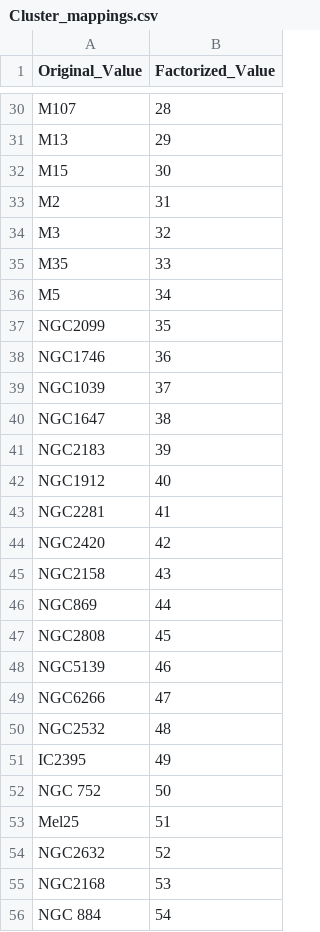
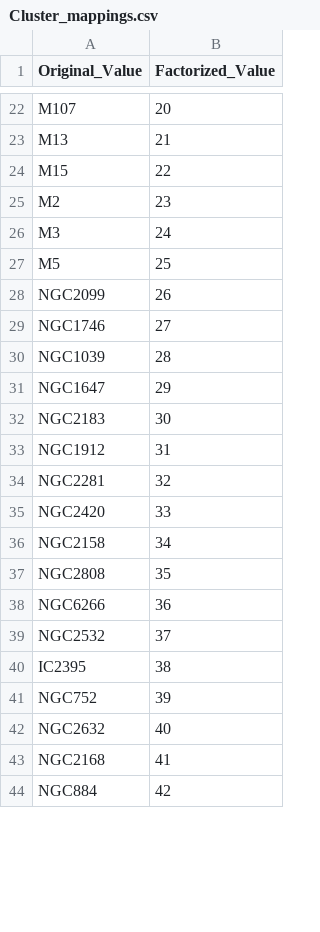
Before and after one commit to TatianaCC/STARS_FinalProject, a CSV file: Samples/Auxiliar/Cluster_mappings.csv, drawn as a sheet; only a part is shown, gaps mark what is left out; removed rows and columns are numbered as before the commit, all else as after; the diff covers the shown part only; the diff names each change by its address in the sheet, - before the commit and + after, or states it on an @@ line.

```diff
--- a/Samples/Auxiliar/Cluster_mappings.csv
+++ b/Samples/Auxiliar/Cluster_mappings.csv
-B22 (Factorized_Value): 28
+B22 (Factorized_Value): 20
-B23 (Factorized_Value): 29
+B23 (Factorized_Value): 21
-B24 (Factorized_Value): 30
+B24 (Factorized_Value): 22
-B25 (Factorized_Value): 31
+B25 (Factorized_Value): 23
-B26 (Factorized_Value): 32
+B26 (Factorized_Value): 24
-row 35: M35 | 33
-B27 (Factorized_Value): 34
+B27 (Factorized_Value): 25
-B28 (Factorized_Value): 35
+B28 (Factorized_Value): 26
-B29 (Factorized_Value): 36
+B29 (Factorized_Value): 27
-B30 (Factorized_Value): 37
+B30 (Factorized_Value): 28
-B31 (Factorized_Value): 38
+B31 (Factorized_Value): 29
-B32 (Factorized_Value): 39
+B32 (Factorized_Value): 30
-B33 (Factorized_Value): 40
+B33 (Factorized_Value): 31
-B34 (Factorized_Value): 41
+B34 (Factorized_Value): 32
-B35 (Factorized_Value): 42
+B35 (Factorized_Value): 33
-B36 (Factorized_Value): 43
+B36 (Factorized_Value): 34
-row 46: NGC869 | 44
-B37 (Factorized_Value): 45
+B37 (Factorized_Value): 35
-row 48: NGC5139 | 46
-B38 (Factorized_Value): 47
+B38 (Factorized_Value): 36
-B39 (Factorized_Value): 48
+B39 (Factorized_Value): 37
-B40 (Factorized_Value): 49
+B40 (Factorized_Value): 38
-row 52: NGC 752 | 50
-row 53: Mel25 | 51
+row 41: NGC752 | 39
-B42 (Factorized_Value): 52
+B42 (Factorized_Value): 40
-B43 (Factorized_Value): 53
+B43 (Factorized_Value): 41
-row 56: NGC 884 | 54
+row 44: NGC884 | 42
```
Also changed, not shown: 2 added rows, 19 removed rows and 61 edited cells elsewhere in this file, Samples/Clean/ClustersInfo_clean.csv, 8 other files.
